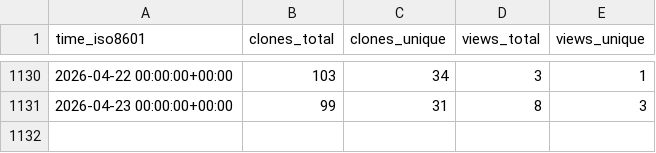
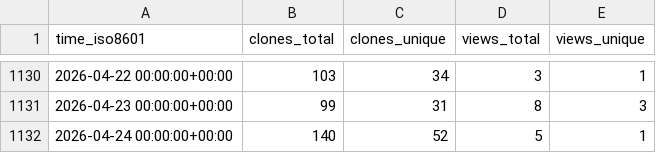
Before and after one commit to EarthSciML/EarthSciData.jl, a CSV file: EarthSciML/EarthSciData.jl/ghrs-data/views_clones_aggregate.csv, drawn as a sheet; only a part is shown, gaps mark what is left out.

```diff
--- a/EarthSciML/EarthSciData.jl/ghrs-data/views_clones_aggregate.csv
+++ b/EarthSciML/EarthSciData.jl/ghrs-data/views_clones_aggregate.csv
@@ -1131 +1131,2 @@ time_iso8601,clones_total,clones_unique,views_total,views_unique
 2026-04-23 00:00:00+00:00,99,31,8,3
+2026-04-24 00:00:00+00:00,140,52,5,1
```
Also changed, not shown: 1 other file.
